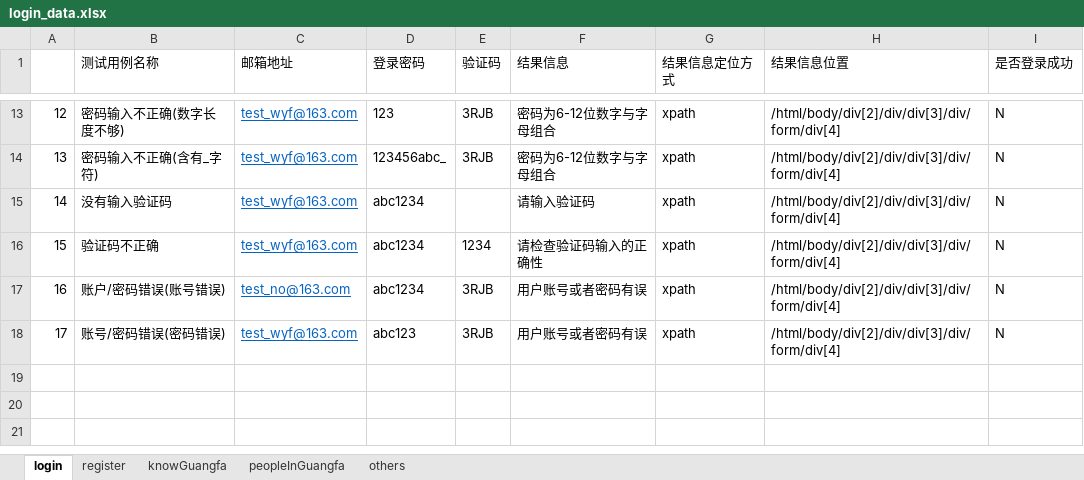
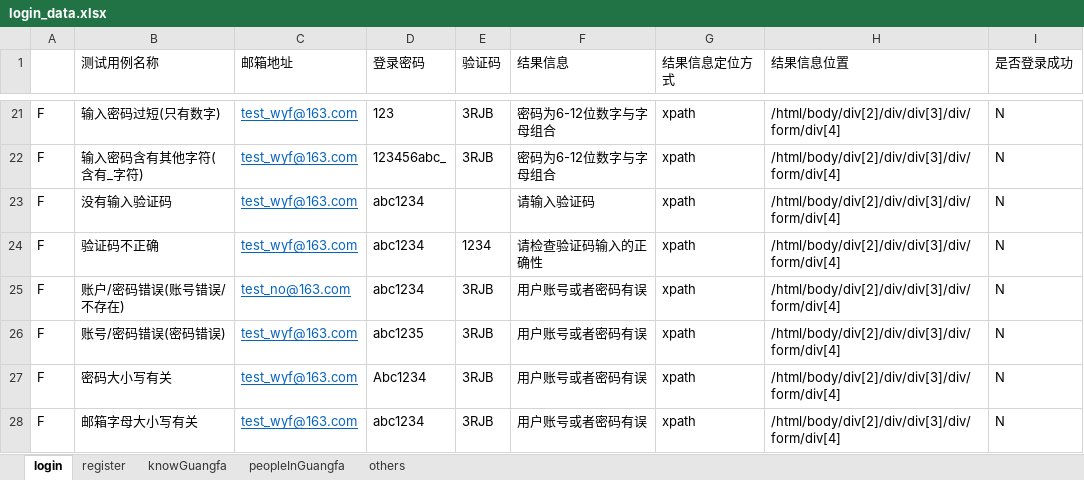
Before and after one commit to Wuyunfan-BUPT/WebUITest, an Excel workbook: data/login_data.xlsx, sheet login, drawn as a sheet; only a part is shown, gaps mark what is left out; values as stored, in another font and other column widths than the file's, no borders; addresses are those after the commit; the diff covers the shown part only; the diff names each change by its address in the sheet, - before the commit and + after, or states it on an @@ line.

```diff
--- a/data/login_data.xlsx (sheet login)
+++ b/data/login_data.xlsx (sheet login)
-A21: 12
+A21: F
-B21 (测试用例名称): 密码输入不正确(数字长度不够)
+B21 (测试用例名称): 输入密码过短(只有数字)
-A22: 13
+A22: F
-B22 (测试用例名称): 密码输入不正确(含有_字符)
+B22 (测试用例名称): 输入密码含有其他字符(含有_字符)
-A23: 14
+A23: F
-A24: 15
+A24: F
-A25: 16
+A25: F
-B25 (测试用例名称): 账户/密码错误(账号错误)
+B25 (测试用例名称): 账户/密码错误(账号错误/不存在)
-A26: 17
+A26: F
-D26 (登录密码): abc123
+D26 (登录密码): abc1235
+row 27: F | 密码大小写有关 | test_wyf@163.com | Abc1234 | 3RJB | 用户账号或者密码有误 | xpath | /html/body/div[2]/div/div[3]/div/form/div[4] | N
+row 28: F | 邮箱字母大小写有关 | test_wyf@163.com | abc1234 | 3RJB | 用户账号或者密码有误 | xpath | /html/body/div[2]/div/div[3]/div/form/div[4] | N
```
Also changed, not shown: 8 added rows and 23 edited cells elsewhere in this sheet, sheet register, 13 other files.
